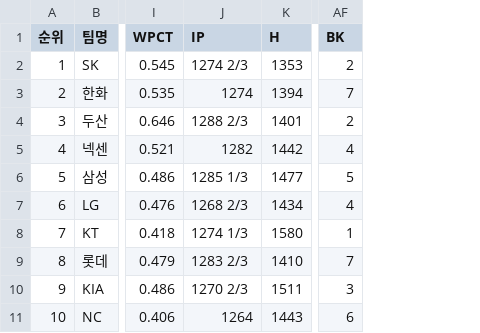
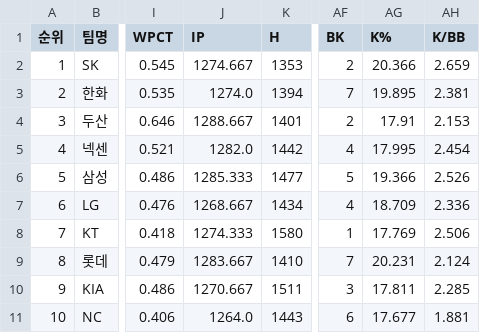
Before and after one commit to syeon8344/betnet_python, a CSV file: src/crawl_csv/pitcher/팀기록_투수_2018.csv, drawn as a sheet; only a part is shown, gaps mark what is left out; the diff names each change by its address in the sheet, - before the commit and + after, or states it on an @@ line.

```diff
--- a/src/crawl_csv/pitcher/팀기록_투수_2018.csv
+++ b/src/crawl_csv/pitcher/팀기록_투수_2018.csv
+column AG (K%), rows 2-11: 20.366 | 19.895 | 17.91 | 17.995 | 19.366 | 18.709 | 17.769 | 20.231 | 17.811 | 17.677
+column AH (K/BB), rows 2-11: 2.659 | 2.381 | 2.153 | 2.454 | 2.526 | 2.336 | 2.506 | 2.124 | 2.285 | 1.881
-J2 (IP): 1274 2/3
+J2 (IP): 1274.667
-J3 (IP): 1274
+J3 (IP): 1274.0
-J4 (IP): 1288 2/3
+J4 (IP): 1288.667
-J5 (IP): 1282
+J5 (IP): 1282.0
-J6 (IP): 1285 1/3
+J6 (IP): 1285.333
-J7 (IP): 1268 2/3
+J7 (IP): 1268.667
-J8 (IP): 1274 1/3
+J8 (IP): 1274.333
-J9 (IP): 1283 2/3
+J9 (IP): 1283.667
-J10 (IP): 1270 2/3
+J10 (IP): 1270.667
-J11 (IP): 1264
+J11 (IP): 1264.0
```
Also changed, not shown: src/crawl_csv/daily_pitcher_vs/일일경기선발투수정보_2024-09-20.csv, src/crawl_csv/pitcher/팀기록_투수_2015.csv, 15 other files.
